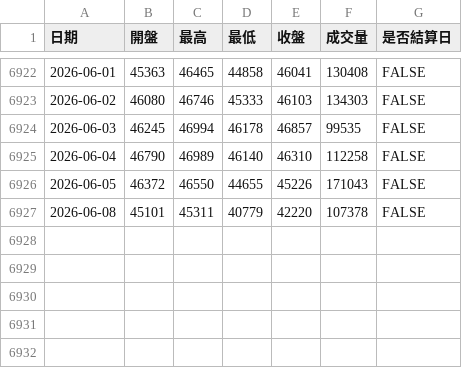
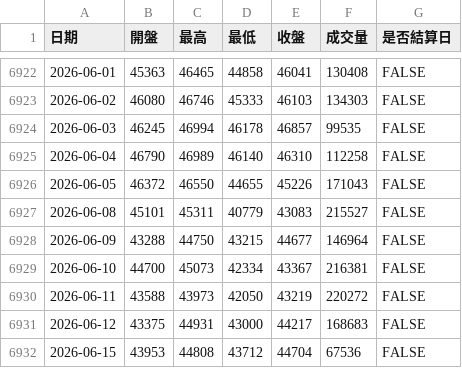
Before and after one commit to Wujidadi/taifex-indicators, a TSV file: data/tx.tsv, drawn as a sheet; only a part is shown, gaps mark what is left out.

```diff
--- a/data/tx.tsv
+++ b/data/tx.tsv
@@ -6926,2 +6926,7 @@
 2026-06-05	46372	46550	44655	45226	171043	FALSE
-2026-06-08	45101	45311	40779	42220	107378	FALSE
+2026-06-08	45101	45311	40779	43083	215527	FALSE
+2026-06-09	43288	44750	43215	44677	146964	FALSE
+2026-06-10	44700	45073	42334	43367	216381	FALSE
+2026-06-11	43588	43973	42050	43219	220272	FALSE
+2026-06-12	43375	44931	43000	44217	168683	FALSE
+2026-06-15	43953	44808	43712	44704	67536	FALSE
```
Also changed, not shown: data/mtx.tsv, data/tmf.tsv, 3 other files.
